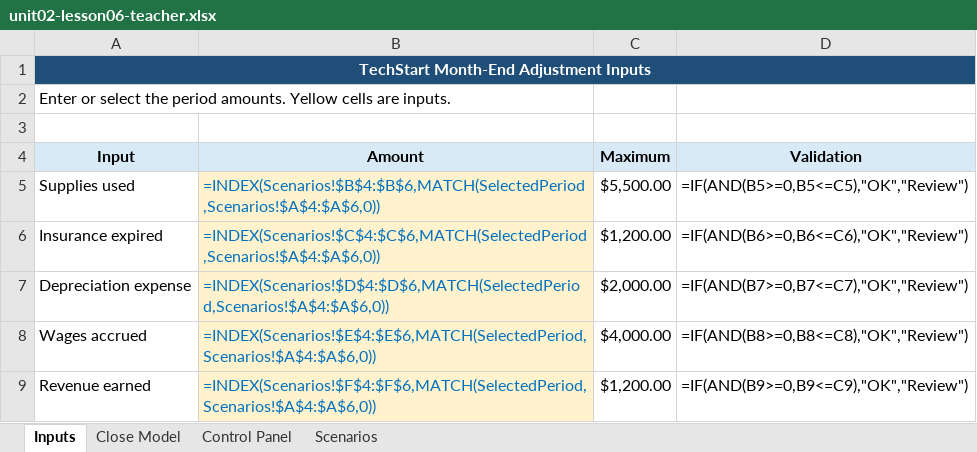
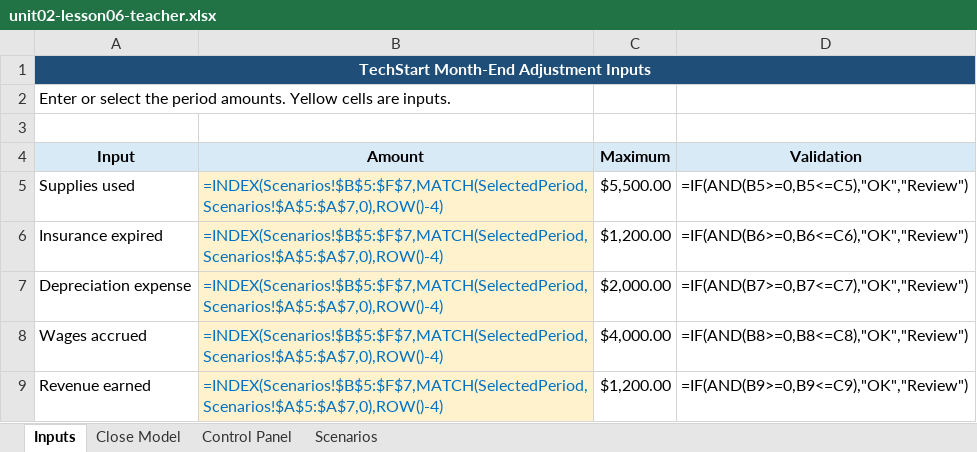
Before and after one commit to bodangren/Business-Operations, an Excel workbook: bus-math-nextjs/public/resources/unit02-lesson06-teacher.xlsx, sheet Inputs, drawn as a sheet; values as stored, in another font and other column widths than the file's, no borders; formulas without a stored value are shown as written; conditional formats not drawn; the diff names each change by its address in the sheet, - before the commit and + after, or states it on an @@ line.

Commit message:
fix(unit02): address Excel web review

```diff
--- a/bus-math-nextjs/public/resources/unit02-lesson06-teacher.xlsx (sheet Inputs)
+++ b/bus-math-nextjs/public/resources/unit02-lesson06-teacher.xlsx (sheet Inputs)
-B5 (Amount): =INDEX(Scenarios!$B$4:$B$6,MATCH(SelectedPeriod,Scenarios!$A$4:$A$6,0))
+B5 (Amount): =INDEX(Scenarios!$B$5:$F$7,MATCH(SelectedPeriod,Scenarios!$A$5:$A$7,0),ROW()-4)
-B6 (Amount): =INDEX(Scenarios!$C$4:$C$6,MATCH(SelectedPeriod,Scenarios!$A$4:$A$6,0))
+B6 (Amount): =INDEX(Scenarios!$B$5:$F$7,MATCH(SelectedPeriod,Scenarios!$A$5:$A$7,0),ROW()-4)
-B7 (Amount): =INDEX(Scenarios!$D$4:$D$6,MATCH(SelectedPeriod,Scenarios!$A$4:$A$6,0))
+B7 (Amount): =INDEX(Scenarios!$B$5:$F$7,MATCH(SelectedPeriod,Scenarios!$A$5:$A$7,0),ROW()-4)
-B8 (Amount): =INDEX(Scenarios!$E$4:$E$6,MATCH(SelectedPeriod,Scenarios!$A$4:$A$6,0))
+B8 (Amount): =INDEX(Scenarios!$B$5:$F$7,MATCH(SelectedPeriod,Scenarios!$A$5:$A$7,0),ROW()-4)
-B9 (Amount): =INDEX(Scenarios!$F$4:$F$6,MATCH(SelectedPeriod,Scenarios!$A$4:$A$6,0))
+B9 (Amount): =INDEX(Scenarios!$B$5:$F$7,MATCH(SelectedPeriod,Scenarios!$A$5:$A$7,0),ROW()-4)
```
Also changed, not shown: bus-math-nextjs/public/resources/unit02-lesson05-student.xlsx, bus-math-nextjs/public/resources/unit02-lesson05-teacher.xlsx, 8 other files.
